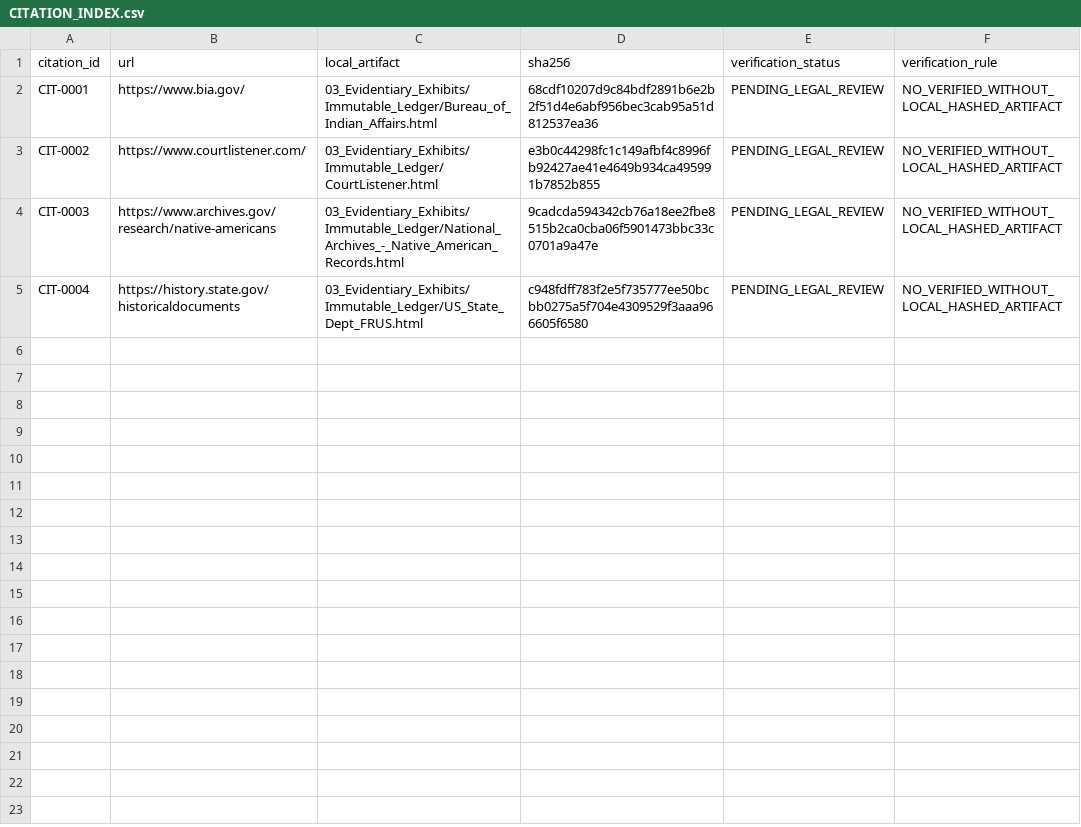
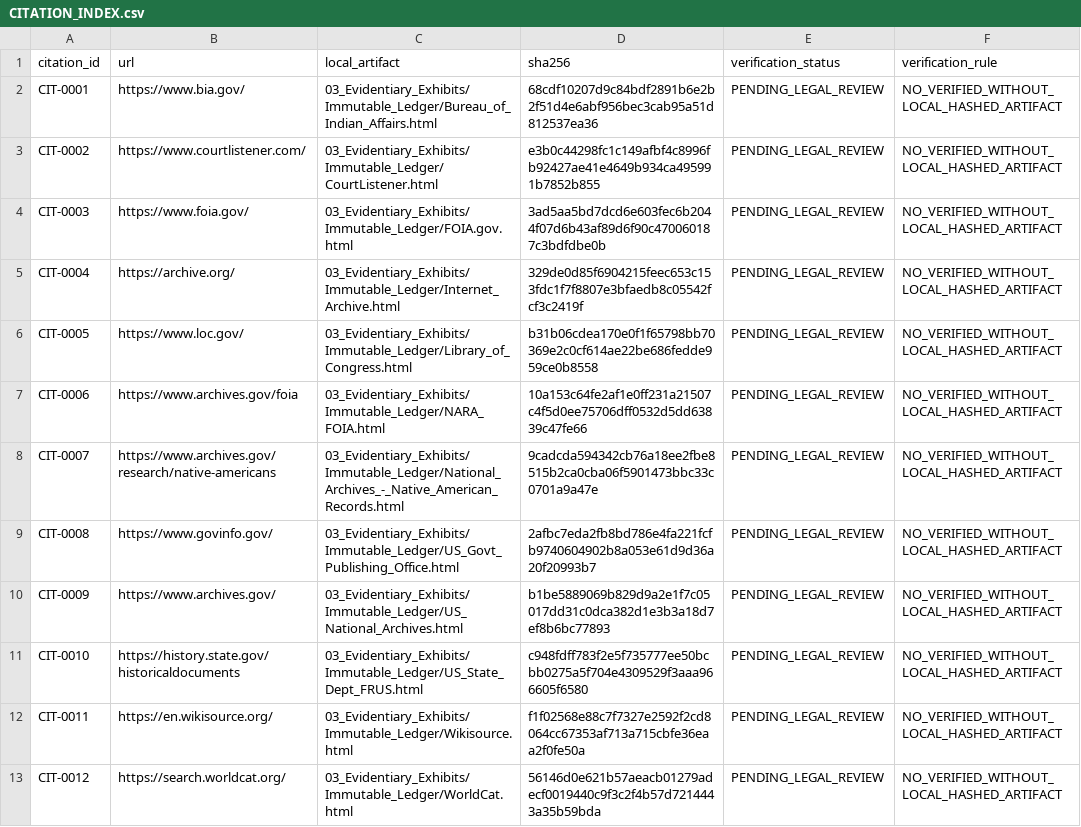
Before and after one commit to GlobalRestitutionAlliance/turtle-island-us-nv-te-moak-tribe-of-western-shoshone-indian-master-litigation, a CSV file: 03_Evidentiary_Exhibits/CITATION_INDEX.csv, drawn as a sheet.

Commit message:
Batch 2b: harvest expanded sources, citations, manifests

```diff
--- a/03_Evidentiary_Exhibits/CITATION_INDEX.csv
+++ b/03_Evidentiary_Exhibits/CITATION_INDEX.csv
@@ -3,3 +3,11 @@ CIT-0001,https://www.bia.gov/,03_Evidentiary_Exhibits/Immutable_Ledger/Bureau_of
 CIT-0002,https://www.courtlistener.com/,03_Evidentiary_Exhibits/Immutable_Ledger/CourtListener.html,e3b0c44298fc1c149afbf4c8996fb92427ae41e4649b934ca495991b7852b855,PENDING_LEGAL_REVIEW,NO_VERIFIED_WITHOUT_LOCAL_HASHED_ARTIFACT
-CIT-0003,https://www.archives.gov/research/native-americans,03_Evidentiary_Exhibits/Immutable_Ledger/National_Archives_-_Native_American_Records.html,9cadcda594342cb76a18ee2fbe8515b2ca0cba06f5901473bbc33c0701a9a47e,PENDING_LEGAL_REVIEW,NO_VERIFIED_WITHOUT_LOCAL_HASHED_ARTIFACT
-CIT-0004,https://history.state.gov/historicaldocuments,03_Evidentiary_Exhibits/Immutable_Ledger/US_State_Dept_FRUS.html,c948fdff783f2e5f735777ee50bcbb0275a5f704e4309529f3aaa966605f6580,PENDING_LEGAL_REVIEW,NO_VERIFIED_WITHOUT_LOCAL_HASHED_ARTIFACT
+CIT-0003,https://www.foia.gov/,03_Evidentiary_Exhibits/Immutable_Ledger/FOIA.gov.html,3ad5aa5bd7dcd6e603fec6b2044f07d6b43af89d6f90c470060187c3bdfdbe0b,PENDING_LEGAL_REVIEW,NO_VERIFIED_WITHOUT_LOCAL_HASHED_ARTIFACT
+CIT-0004,https://archive.org/,03_Evidentiary_Exhibits/Immutable_Ledger/Internet_Archive.html,329de0d85f6904215feec653c153fdc1f7f8807e3bfaedb8c05542fcf3c2419f,PENDING_LEGAL_REVIEW,NO_VERIFIED_WITHOUT_LOCAL_HASHED_ARTIFACT
+CIT-0005,https://www.loc.gov/,03_Evidentiary_Exhibits/Immutable_Ledger/Library_of_Congress.html,b31b06cdea170e0f1f65798bb70369e2c0cf614ae22be686fedde959ce0b8558,PENDING_LEGAL_REVIEW,NO_VERIFIED_WITHOUT_LOCAL_HASHED_ARTIFACT
+CIT-0006,https://www.archives.gov/foia,03_Evidentiary_Exhibits/Immutable_Ledger/NARA_FOIA.html,10a153c64fe2af1e0ff231a21507c4f5d0ee75706dff0532d5dd63839c47fe66,PENDING_LEGAL_REVIEW,NO_VERIFIED_WITHOUT_LOCAL_HASHED_ARTIFACT
+CIT-0007,https://www.archives.gov/research/native-americans,03_Evidentiary_Exhibits/Immutable_Ledger/National_Archives_-_Native_American_Records.html,9cadcda594342cb76a18ee2fbe8515b2ca0cba06f5901473bbc33c0701a9a47e,PENDING_LEGAL_REVIEW,NO_VERIFIED_WITHOUT_LOCAL_HASHED_ARTIFACT
+CIT-0008,https://www.govinfo.gov/,03_Evidentiary_Exhibits/Immutable_Ledger/US_Govt_Publishing_Office.html,2afbc7eda2fb8bd786e4fa221fcfb9740604902b8a053e61d9d36a20f20993b7,PENDING_LEGAL_REVIEW,NO_VERIFIED_WITHOUT_LOCAL_HASHED_ARTIFACT
+CIT-0009,https://www.archives.gov/,03_Evidentiary_Exhibits/Immutable_Ledger/US_National_Archives.html,b1be5889069b829d9a2e1f7c05017dd31c0dca382d1e3b3a18d7ef8b6bc77893,PENDING_LEGAL_REVIEW,NO_VERIFIED_WITHOUT_LOCAL_HASHED_ARTIFACT
+CIT-0010,https://history.state.gov/historicaldocuments,03_Evidentiary_Exhibits/Immutable_Ledger/US_State_Dept_FRUS.html,c948fdff783f2e5f735777ee50bcbb0275a5f704e4309529f3aaa966605f6580,PENDING_LEGAL_REVIEW,NO_VERIFIED_WITHOUT_LOCAL_HASHED_ARTIFACT
+CIT-0011,https://en.wikisource.org/,03_Evidentiary_Exhibits/Immutable_Ledger/Wikisource.html,f1f02568e88c7f7327e2592f2cd8064cc67353af713a715cbfe36eaa2f0fe50a,PENDING_LEGAL_REVIEW,NO_VERIFIED_WITHOUT_LOCAL_HASHED_ARTIFACT
+CIT-0012,https://search.worldcat.org/,03_Evidentiary_Exhibits/Immutable_Ledger/WorldCat.html,56146d0e621b57aeacb01279adecf0019440c9f3c2f4b57d7214443a35b59bda,PENDING_LEGAL_REVIEW,NO_VERIFIED_WITHOUT_LOCAL_HASHED_ARTIFACT
```
Also changed, not shown: 32 other files.
